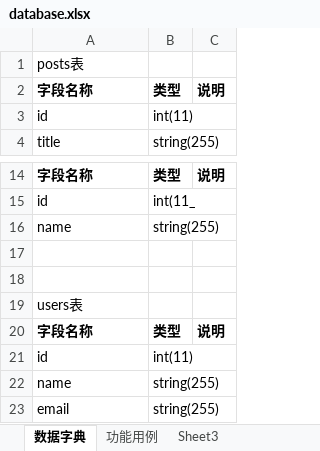
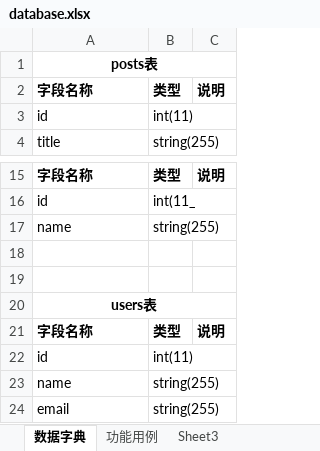
Before and after one commit to polly3d/bbs, an Excel workbook: documents/database.xlsx, sheet 数据字典, drawn as a sheet; only a part is shown, gaps mark what is left out; values as stored, in another font and other column widths than the file's, no borders; addresses are those after the commit; the diff covers the shown part only; the diff names each change by its address in the sheet, - before the commit and + after, or states it on an @@ line.

```diff
--- a/documents/database.xlsx (sheet 数据字典)
+++ b/documents/database.xlsx (sheet 数据字典)
@@ A1 bold: off → on, alignment: left → center @@
+A1:C1 merged
@@ A20 bold: off → on, alignment: left → center @@
+A20:C20 merged
```
Also changed, not shown: 17 added rows, 2 edited cells, cell formats and merged cells elsewhere in this sheet, sheet 功能用例, 30 other files.
